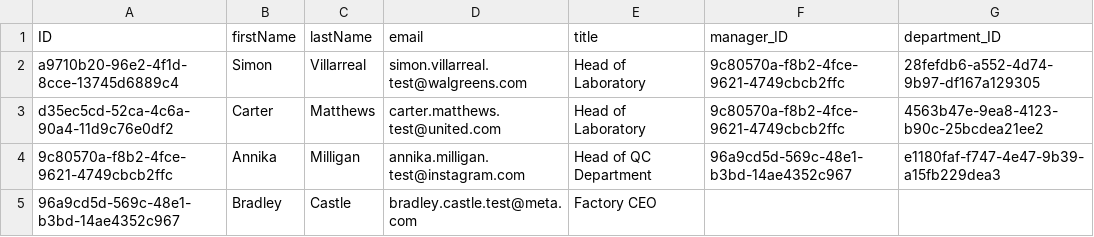
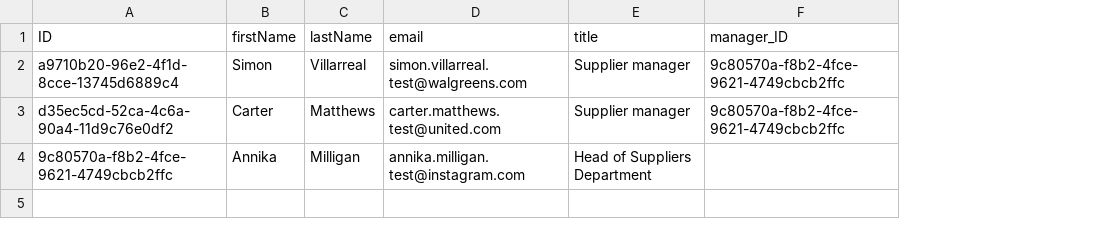
Before and after one commit to DashaErmolich/LabSupplies, a CSV file: db/data/db-Contacts.csv, drawn as a sheet; the diff names each change by its address in the sheet, - before the commit and + after, or states it on an @@ line.

```diff
--- a/db/data/db-Contacts.csv
+++ b/db/data/db-Contacts.csv
-column G (department_ID), rows 2-4: 28fefdb6-a552-4d74-9b97-df167a129305 | 4563b47e-9ea8-4123-b90c-25bcdea21ee2 | e1180faf-f747-4e47-9b39-a15fb229dea3
-E2:E3 (title): Head of Laboratory
+E2:E3 (title): Supplier manager
-E4 (title): Head of QC Department
+E4 (title): Head of Suppliers Department
-F4 (manager_ID): 96a9cd5d-569c-48e1-b3bd-14ae4352c967
+F4 (manager_ID): (empty)
-row 5: 96a9cd5d-569c-48e1-b3bd-14ae4352c967 | Bradley | Castle | bradley.castle.test@meta.com | Factory CEO
```
Also changed, not shown: 13 other files.
